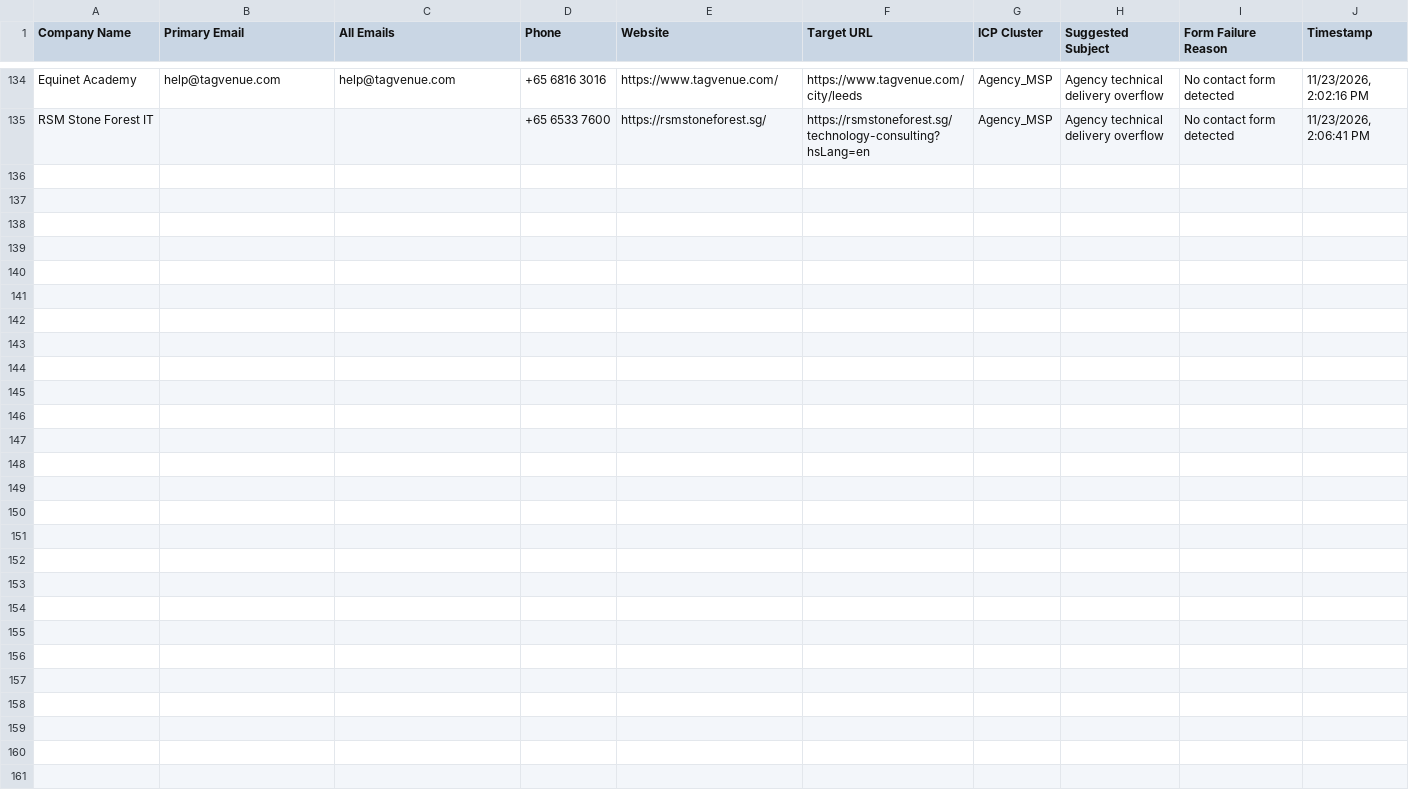
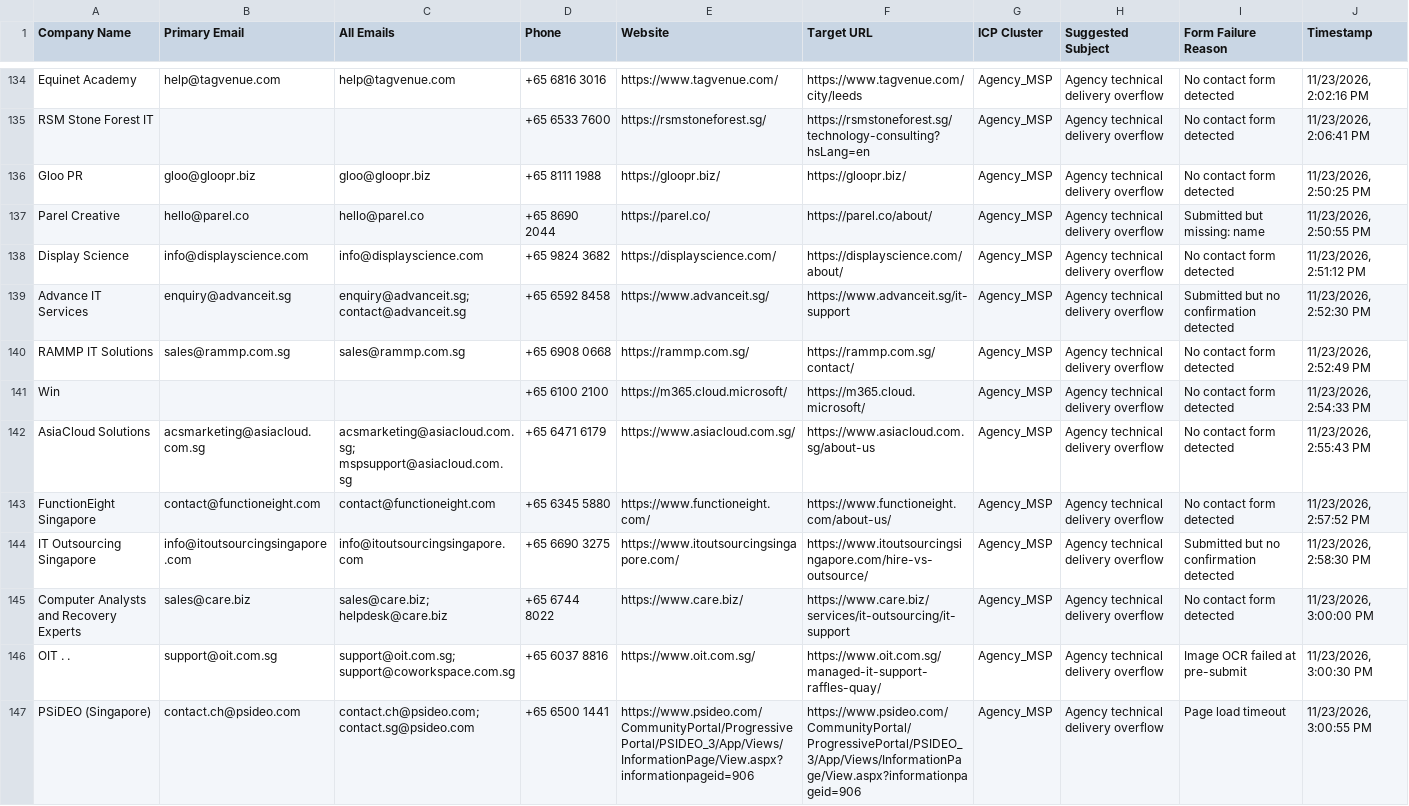
Before and after one commit to AhtehshamSanandwala/outreach-automation, a CSV file: form_results/cold_email_agency_leads.csv, drawn as a sheet; only a part is shown, gaps mark what is left out; the diff names each change by its address in the sheet, - before the commit and + after, or states it on an @@ line.

```diff
--- a/form_results/cold_email_agency_leads.csv
+++ b/form_results/cold_email_agency_leads.csv
+row 136: Gloo PR | gloo@gloopr.biz | gloo@gloopr.biz | +65 8111 1988 | https://gloopr.biz/ | https://gloopr.biz/ | Agency_MSP | Agency technical delivery overflow | No contact form detected | 11/23/2026, 2:50:25 PM
+row 137: Parel Creative | hello@parel.co | hello@parel.co | +65 8690 2044 | https://parel.co/ | https://parel.co/about/ | Agency_MSP | Agency technical delivery overflow | Submitted but missing: name | 11/23/2026, 2:50:55 PM
+row 138: Display Science | info@displayscience.com | info@displayscience.com | +65 9824 3682 | https://displayscience.com/ | https://displayscience.com/about/ | Agency_MSP | Agency technical delivery overflow | No contact form detected | 11/23/2026, 2:51:12 PM
+row 139: Advance IT Services | enquiry@advanceit.sg | enquiry@advanceit.sg; contact@advanceit.sg | +65 6592 8458 | https://www.advanceit.sg/ | https://www.advanceit.sg/it-support | Agency_MSP | Agency technical delivery overflow | Submitted but no confirmation detected | 11/23/2026, 2:52:30 PM
+row 140: RAMMP IT Solutions | sales@rammp.com.sg | sales@rammp.com.sg | +65 6908 0668 | https://rammp.com.sg/ | https://rammp.com.sg/contact/ | Agency_MSP | Agency technical delivery overflow | No contact form detected | 11/23/2026, 2:52:49 PM
+row 141: Win |  |  | +65 6100 2100 | https://m365.cloud.microsoft/ | https://m365.cloud.microsoft/ | Agency_MSP | Agency technical delivery overflow | No contact form detected | 11/23/2026, 2:54:33 PM
+row 142: AsiaCloud Solutions | acsmarketing@asiacloud.com.sg | acsmarketing@asiacloud.com.sg; mspsupport@asiacloud.com.sg | +65 6471 6179 | https://www.asiacloud.com.sg/ | https://www.asiacloud.com.sg/about-us | Agency_MSP | Agency technical delivery overflow | No contact form detected | 11/23/2026, 2:55:43 PM
+row 143: FunctionEight Singapore | contact@functioneight.com | contact@functioneight.com | +65 6345 5880 | https://www.functioneight.com/ | https://www.functioneight.com/about-us/ | Agency_MSP | Agency technical delivery overflow | No contact form detected | 11/23/2026, 2:57:52 PM
+row 144: IT Outsourcing Singapore | info@itoutsourcingsingapore.com | info@itoutsourcingsingapore.com | +65 6690 3275 | https://www.itoutsourcingsingapore.com/ | https://www.itoutsourcingsingapore.com/hire-vs-outsource/ | Agency_MSP | Agency technical delivery overflow | Submitted but no confirmation detected | 11/23/2026, 2:58:30 PM
+row 145: Computer Analysts and Recovery Experts | sales@care.biz | sales@care.biz; helpdesk@care.biz | +65 6744 8022 | https://www.care.biz/ | https://www.care.biz/services/it-outsourcing/it-support | Agency_MSP | Agency technical delivery overflow | No contact form detected | 11/23/2026, 3:00:00 PM
+row 146: OIT . . | support@oit.com.sg | support@oit.com.sg; support@coworkspace.com.sg | +65 6037 8816 | https://www.oit.com.sg/ | https://www.oit.com.sg/managed-it-support-raffles-quay/ | Agency_MSP | Agency technical delivery overflow | Image OCR failed at pre-submit | 11/23/2026, 3:00:30 PM
+row 147: PSiDEO (Singapore) | contact.ch@psideo.com | contact.ch@psideo.com; contact.sg@psideo.com | +65 6500 1441 | https://www.psideo.com/CommunityPortal/ProgressivePortal/PSIDEO_3/App/Views/InformationPage/View.aspx?informationpageid=906 | https://www.psideo.com/CommunityPortal/ProgressivePortal/PSIDEO_3/App/Views/InformationPage/View.aspx?informationpageid=906 | Agency_MSP | Agency technical delivery overflow | Page load timeout | 11/23/2026, 3:00:55 PM
```
Also changed, not shown: form_results/captcha_blocked.csv, form_results/cold_email_highvalue_b2b_leads.csv, 13 other files.
